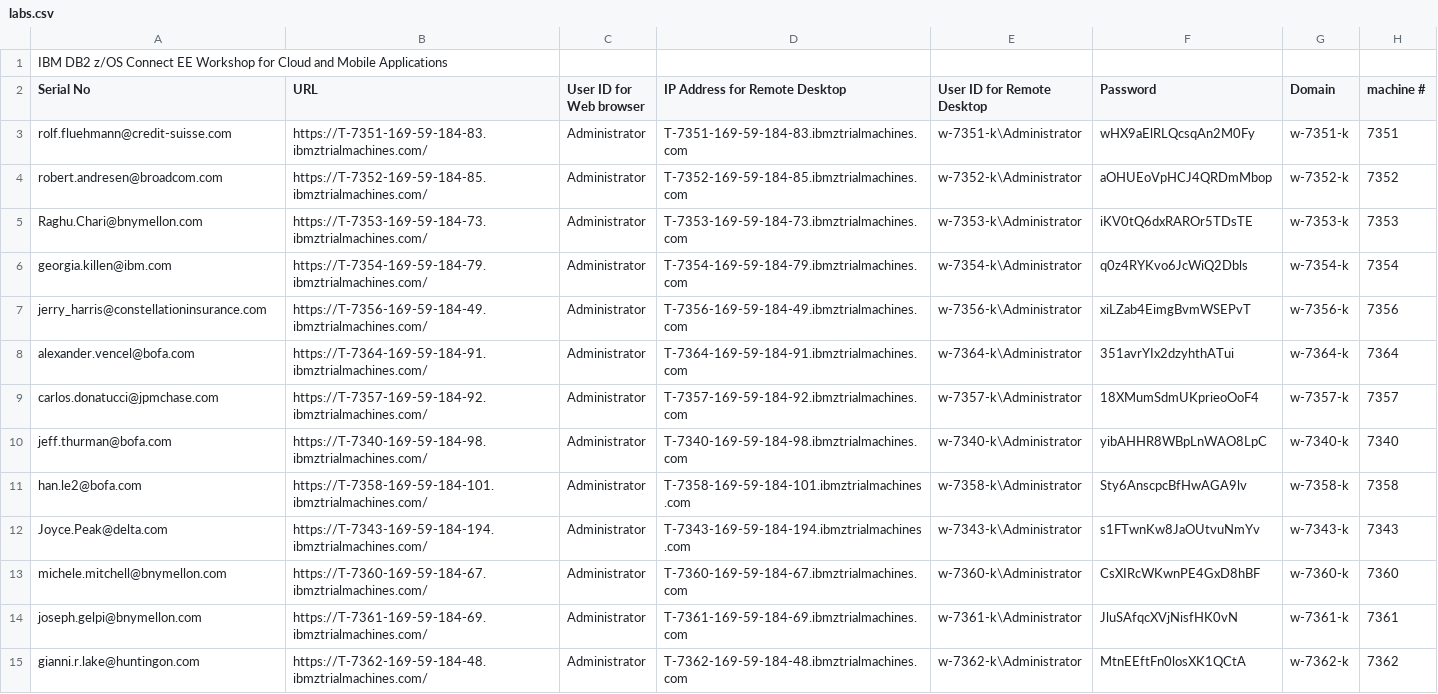
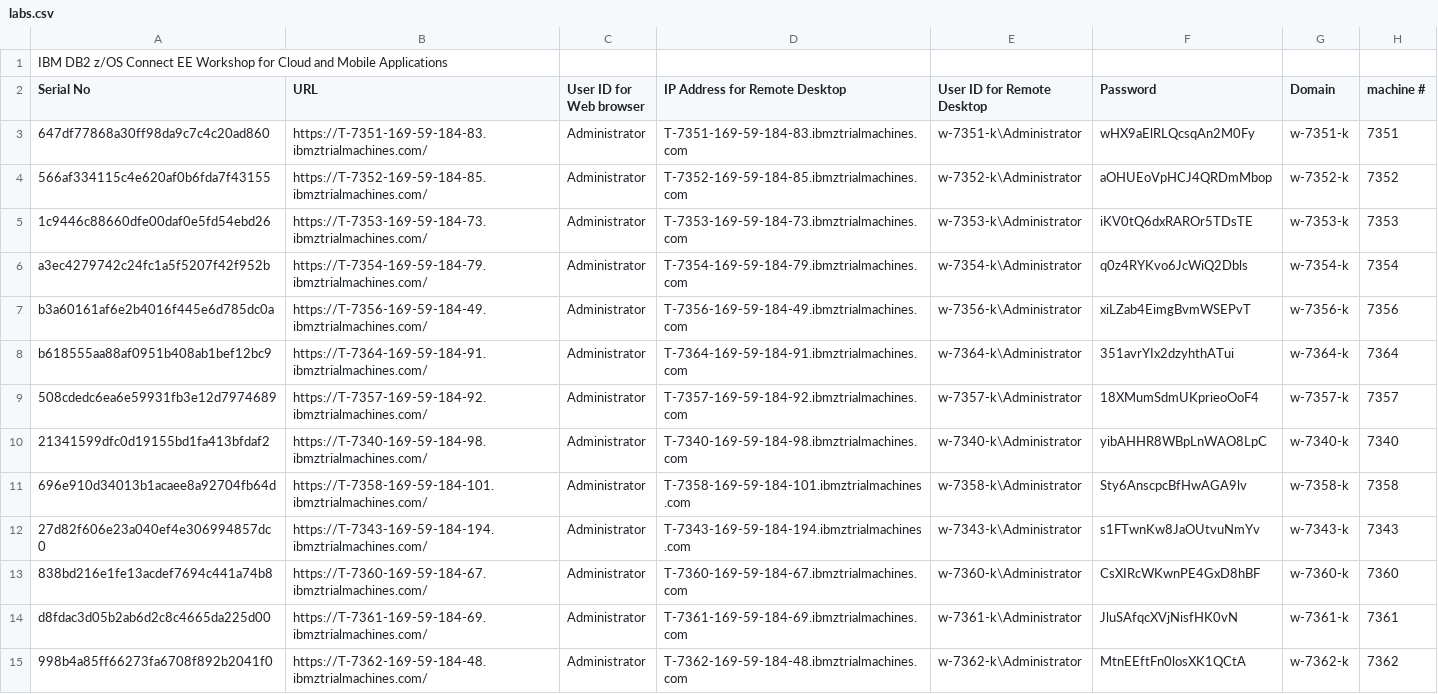
Before and after one commit to ibm-wsc/WSC-CMDB21, a CSV file: labs.csv, drawn as a sheet; only a part is shown; the diff covers the shown part only.

Commit message:
Updated August IDs

```diff
--- a/labs.csv
+++ b/labs.csv
@@ -2,14 +2,14 @@ IBM DB2 z/OS Connect EE Workshop for Cloud and Mobile Applications,,,,,,,
 Serial No,URL,User ID for Web browser,IP Address for Remote Desktop,User ID for Remote Desktop,Password,Domain,machine #
-rolf.fluehmann@credit-suisse.com,https://T-7351-169-59-184-83.ibmztrialmachines.com/,Administrator,T-7351-169-59-184-83.ibmztrialmachines.com,w-7351-k\Administrator,wHX9aElRLQcsqAn2M0Fy,w-7351-k,7351
-robert.andresen@broadcom.com,https://T-7352-169-59-184-85.ibmztrialmachines.com/,Administrator,T-7352-169-59-184-85.ibmztrialmachines.com,w-7352-k\Administrator,aOHUEoVpHCJ4QRDmMbop,w-7352-k,7352
-Raghu.Chari@bnymellon.com,https://T-7353-169-59-184-73.ibmztrialmachines.com/,Administrator,T-7353-169-59-184-73.ibmztrialmachines.com,w-7353-k\Administrator,iKV0tQ6dxRAROr5TDsTE,w-7353-k,7353
-georgia.killen@ibm.com,https://T-7354-169-59-184-79.ibmztrialmachines.com/,Administrator,T-7354-169-59-184-79.ibmztrialmachines.com,w-7354-k\Administrator,q0z4RYKvo6JcWiQ2Dbls,w-7354-k,7354
-jerry_harris@constellationinsurance.com,https://T-7356-169-59-184-49.ibmztrialmachines.com/,Administrator,T-7356-169-59-184-49.ibmztrialmachines.com,w-7356-k\Administrator,xiLZab4EimgBvmWSEPvT,w-7356-k,7356
-alexander.vencel@bofa.com,https://T-7364-169-59-184-91.ibmztrialmachines.com/,Administrator,T-7364-169-59-184-91.ibmztrialmachines.com,w-7364-k\Administrator,351avrYIx2dzyhthATui,w-7364-k,7364
-carlos.donatucci@jpmchase.com,https://T-7357-169-59-184-92.ibmztrialmachines.com/,Administrator,T-7357-169-59-184-92.ibmztrialmachines.com,w-7357-k\Administrator,18XMumSdmUKprieoOoF4,w-7357-k,7357
-jeff.thurman@bofa.com,https://T-7340-169-59-184-98.ibmztrialmachines.com/,Administrator,T-7340-169-59-184-98.ibmztrialmachines.com,w-7340-k\Administrator,yibAHHR8WBpLnWAO8LpC,w-7340-k,7340
-han.le2@bofa.com,https://T-7358-169-59-184-101.ibmztrialmachines.com/,Administrator,T-7358-169-59-184-101.ibmztrialmachines.com,w-7358-k\Administrator,Sty6AnscpcBfHwAGA9lv,w-7358-k,7358
-Joyce.Peak@delta.com,https://T-7343-169-59-184-194.ibmztrialmachines.com/,Administrator,T-7343-169-59-184-194.ibmztrialmachines.com,w-7343-k\Administrator,s1FTwnKw8JaOUtvuNmYv,w-7343-k,7343
-michele.mitchell@bnymellon.com,https://T-7360-169-59-184-67.ibmztrialmachines.com/,Administrator,T-7360-169-59-184-67.ibmztrialmachines.com,w-7360-k\Administrator,CsXIRcWKwnPE4GxD8hBF,w-7360-k,7360
-joseph.gelpi@bnymellon.com,https://T-7361-169-59-184-69.ibmztrialmachines.com/,Administrator,T-7361-169-59-184-69.ibmztrialmachines.com,w-7361-k\Administrator,JluSAfqcXVjNisfHK0vN,w-7361-k,7361
-gianni.r.lake@huntingon.com,https://T-7362-169-59-184-48.ibmztrialmachines.com/,Administrator,T-7362-169-59-184-48.ibmztrialmachines.com,w-7362-k\Administrator,MtnEEftFn0losXK1QCtA,w-7362-k,7362
+647df77868a30ff98da9c7c4c20ad860,https://T-7351-169-59-184-83.ibmztrialmachines.com/,Administrator,T-7351-169-59-184-83.ibmztrialmachines.com,w-7351-k\Administrator,wHX9aElRLQcsqAn2M0Fy,w-7351-k,7351
+566af334115c4e620af0b6fda7f43155,https://T-7352-169-59-184-85.ibmztrialmachines.com/,Administrator,T-7352-169-59-184-85.ibmztrialmachines.com,w-7352-k\Administrator,aOHUEoVpHCJ4QRDmMbop,w-7352-k,7352
+1c9446c88660dfe00daf0e5fd54ebd26,https://T-7353-169-59-184-73.ibmztrialmachines.com/,Administrator,T-7353-169-59-184-73.ibmztrialmachines.com,w-7353-k\Administrator,iKV0tQ6dxRAROr5TDsTE,w-7353-k,7353
+a3ec4279742c24fc1a5f5207f42f952b,https://T-7354-169-59-184-79.ibmztrialmachines.com/,Administrator,T-7354-169-59-184-79.ibmztrialmachines.com,w-7354-k\Administrator,q0z4RYKvo6JcWiQ2Dbls,w-7354-k,7354
+b3a60161af6e2b4016f445e6d785dc0a,https://T-7356-169-59-184-49.ibmztrialmachines.com/,Administrator,T-7356-169-59-184-49.ibmztrialmachines.com,w-7356-k\Administrator,xiLZab4EimgBvmWSEPvT,w-7356-k,7356
+b618555aa88af0951b408ab1bef12bc9,https://T-7364-169-59-184-91.ibmztrialmachines.com/,Administrator,T-7364-169-59-184-91.ibmztrialmachines.com,w-7364-k\Administrator,351avrYIx2dzyhthATui,w-7364-k,7364
+508cdedc6ea6e59931fb3e12d7974689,https://T-7357-169-59-184-92.ibmztrialmachines.com/,Administrator,T-7357-169-59-184-92.ibmztrialmachines.com,w-7357-k\Administrator,18XMumSdmUKprieoOoF4,w-7357-k,7357
+21341599dfc0d19155bd1fa413bfdaf2,https://T-7340-169-59-184-98.ibmztrialmachines.com/,Administrator,T-7340-169-59-184-98.ibmztrialmachines.com,w-7340-k\Administrator,yibAHHR8WBpLnWAO8LpC,w-7340-k,7340
+696e910d34013b1acaee8a92704fb64d,https://T-7358-169-59-184-101.ibmztrialmachines.com/,Administrator,T-7358-169-59-184-101.ibmztrialmachines.com,w-7358-k\Administrator,Sty6AnscpcBfHwAGA9lv,w-7358-k,7358
+27d82f606e23a040ef4e306994857dc0,https://T-7343-169-59-184-194.ibmztrialmachines.com/,Administrator,T-7343-169-59-184-194.ibmztrialmachines.com,w-7343-k\Administrator,s1FTwnKw8JaOUtvuNmYv,w-7343-k,7343
+838bd216e1fe13acdef7694c441a74b8,https://T-7360-169-59-184-67.ibmztrialmachines.com/,Administrator,T-7360-169-59-184-67.ibmztrialmachines.com,w-7360-k\Administrator,CsXIRcWKwnPE4GxD8hBF,w-7360-k,7360
+d8fdac3d05b2ab6d2c8c4665da225d00,https://T-7361-169-59-184-69.ibmztrialmachines.com/,Administrator,T-7361-169-59-184-69.ibmztrialmachines.com,w-7361-k\Administrator,JluSAfqcXVjNisfHK0vN,w-7361-k,7361
+998b4a85ff66273fa6708f892b2041f0,https://T-7362-169-59-184-48.ibmztrialmachines.com/,Administrator,T-7362-169-59-184-48.ibmztrialmachines.com,w-7362-k\Administrator,MtnEEftFn0losXK1QCtA,w-7362-k,7362
```
Also changed, not shown: 14 edited cells elsewhere in this file.
